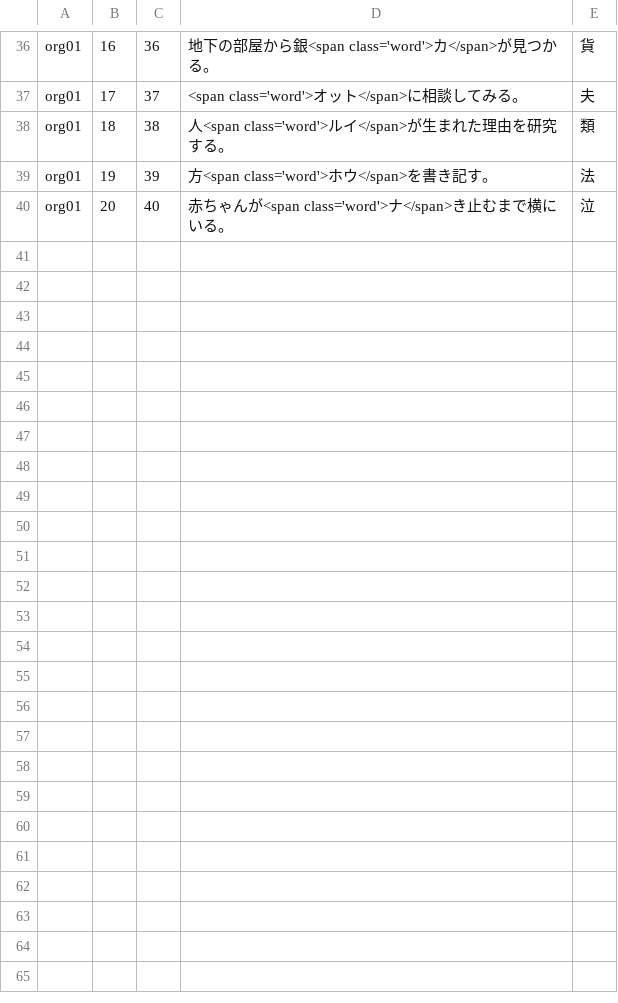
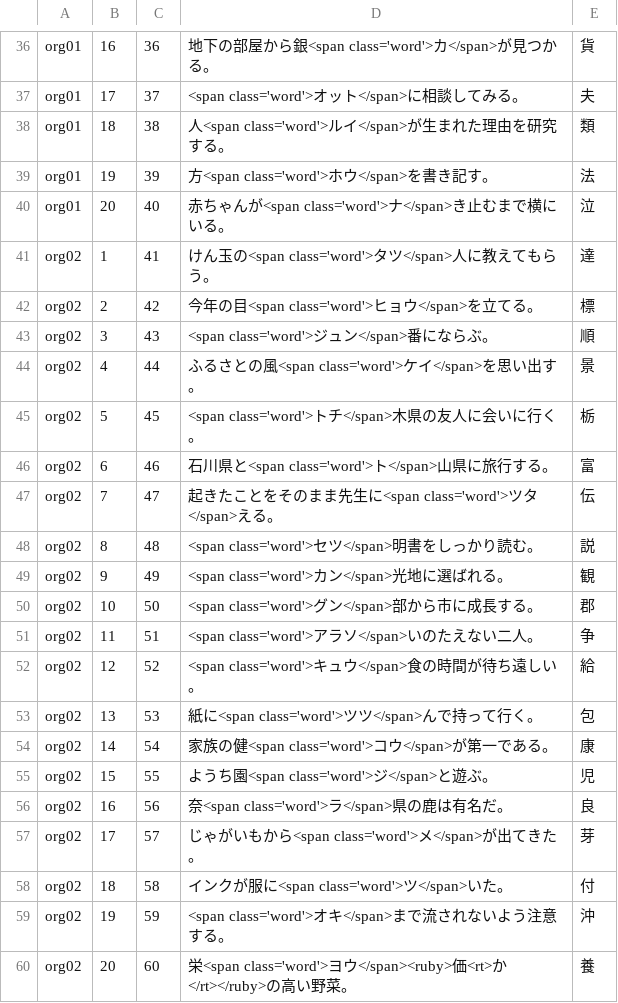
Before and after one commit to milchibi/milchibi.github.io, a CSV file: data7_11.csv, drawn as a sheet; only a part is shown, gaps mark what is left out; the diff names each change by its address in the sheet, - before the commit and + after, or states it on an @@ line.

Commit message:
Update data7_11.csv

```diff
--- a/data7_11.csv
+++ b/data7_11.csv
+row 41: org02 | 1 | 41 | けん玉の<span class='word'>タツ</span>人に教えてもらう。 | 達
+row 42: org02 | 2 | 42 | 今年の目<span class='word'>ヒョウ</span>を立てる。 | 標
+row 43: org02 | 3 | 43 | <span class='word'>ジュン</span>番にならぶ。 | 順
+row 44: org02 | 4 | 44 | ふるさとの風<span class='word'>ケイ</span>を思い出す。 | 景
+row 45: org02 | 5 | 45 | <span class='word'>トチ</span>木県の友人に会いに行く。 | 栃
+row 46: org02 | 6 | 46 | 石川県と<span class='word'>ト</span>山県に旅行する。 | 富
+row 47: org02 | 7 | 47 | 起きたことをそのまま先生に<span class='word'>ツタ</span>える。 | 伝
+row 48: org02 | 8 | 48 | <span class='word'>セツ</span>明書をしっかり読む。 | 説
+row 49: org02 | 9 | 49 | <span class='word'>カン</span>光地に選ばれる。 | 観
+row 50: org02 | 10 | 50 | <span class='word'>グン</span>部から市に成長する。 | 郡
+row 51: org02 | 11 | 51 | <span class='word'>アラソ</span>いのたえない二人。 | 争
+row 52: org02 | 12 | 52 | <span class='word'>キュウ</span>食の時間が待ち遠しい。 | 給
+row 53: org02 | 13 | 53 | 紙に<span class='word'>ツツ</span>んで持って行く。 | 包
+row 54: org02 | 14 | 54 | 家族の健<span class='word'>コウ</span>が第一である。 | 康
+row 55: org02 | 15 | 55 | ようち園<span class='word'>ジ</span>と遊ぶ。 | 児
+row 56: org02 | 16 | 56 | 奈<span class='word'>ラ</span>県の鹿は有名だ。 | 良
+row 57: org02 | 17 | 57 | じゃがいもから<span class='word'>メ</span>が出てきた。 | 芽
+row 58: org02 | 18 | 58 | インクが服に<span class='word'>ツ</span>いた。 | 付
+row 59: org02 | 19 | 59 | <span class='word'>オキ</span>まで流されないよう注意する。 | 沖
+row 60: org02 | 20 | 60 | 栄<span class='word'>ヨウ</span><ruby>価<rt>か</rt></ruby>の高い野菜。 | 養
```
